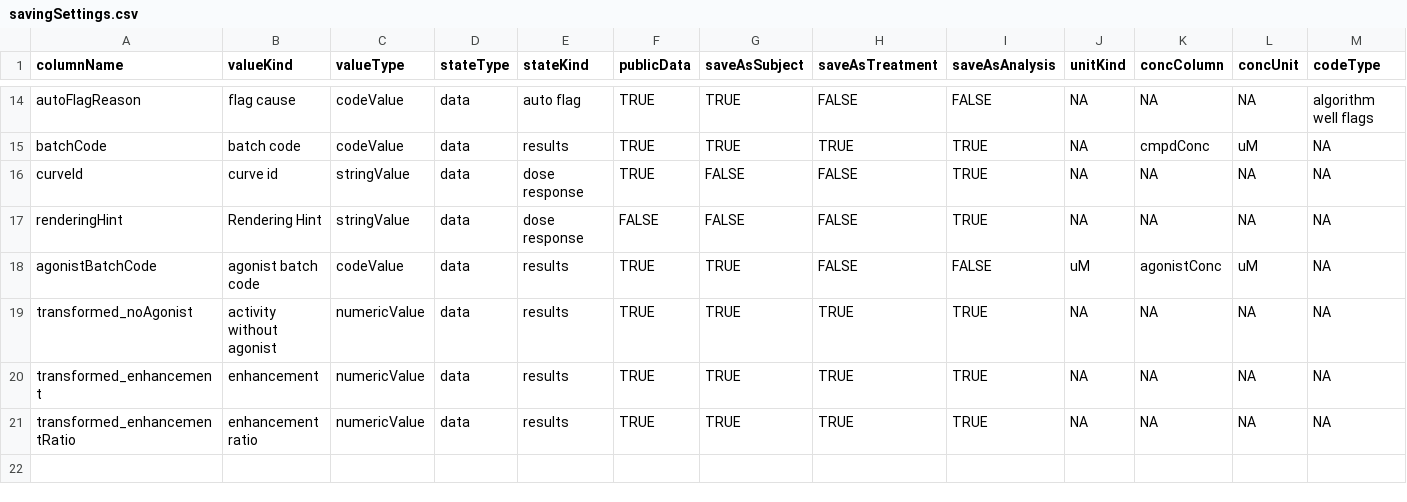
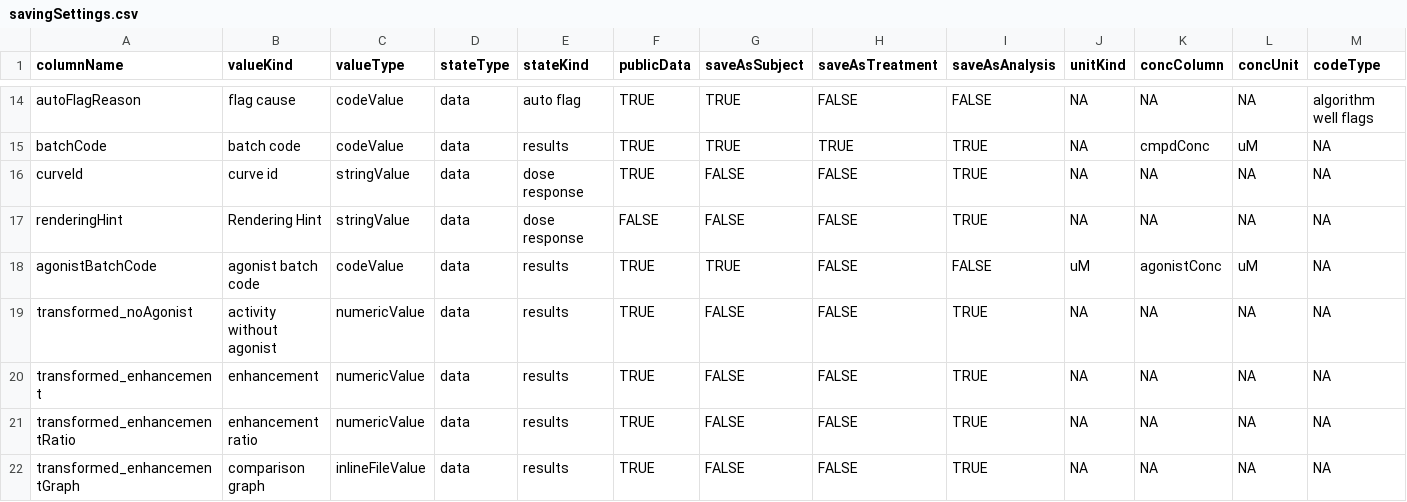
Before and after one commit to mcneilco/acas, a CSV file: public/src/modules/PrimaryScreen/src/conf/savingSettings.csv, drawn as a sheet; only a part is shown, gaps mark what is left out; rows hold the shown columns only; the diff names each change by its address in the sheet, - before the commit and + after, or states it on an @@ line.

Commit message:
ACASDEV-430: Added new transformation of enhancementGraph that creates a graph agonist vs not

```diff
--- a/public/src/modules/PrimaryScreen/src/conf/savingSettings.csv
+++ b/public/src/modules/PrimaryScreen/src/conf/savingSettings.csv
-G19:G21 (saveAsSubject): TRUE
+G19:G21 (saveAsSubject): FALSE
-H19:H21 (saveAsTreatment): TRUE
+H19:H21 (saveAsTreatment): FALSE
+row 22: transformed_enhancementGraph | comparison graph | inlineFileValue | data | results | TRUE | FALSE | FALSE | TRUE | NA | NA | NA | NA
```
Also changed, not shown: 11 other files.
